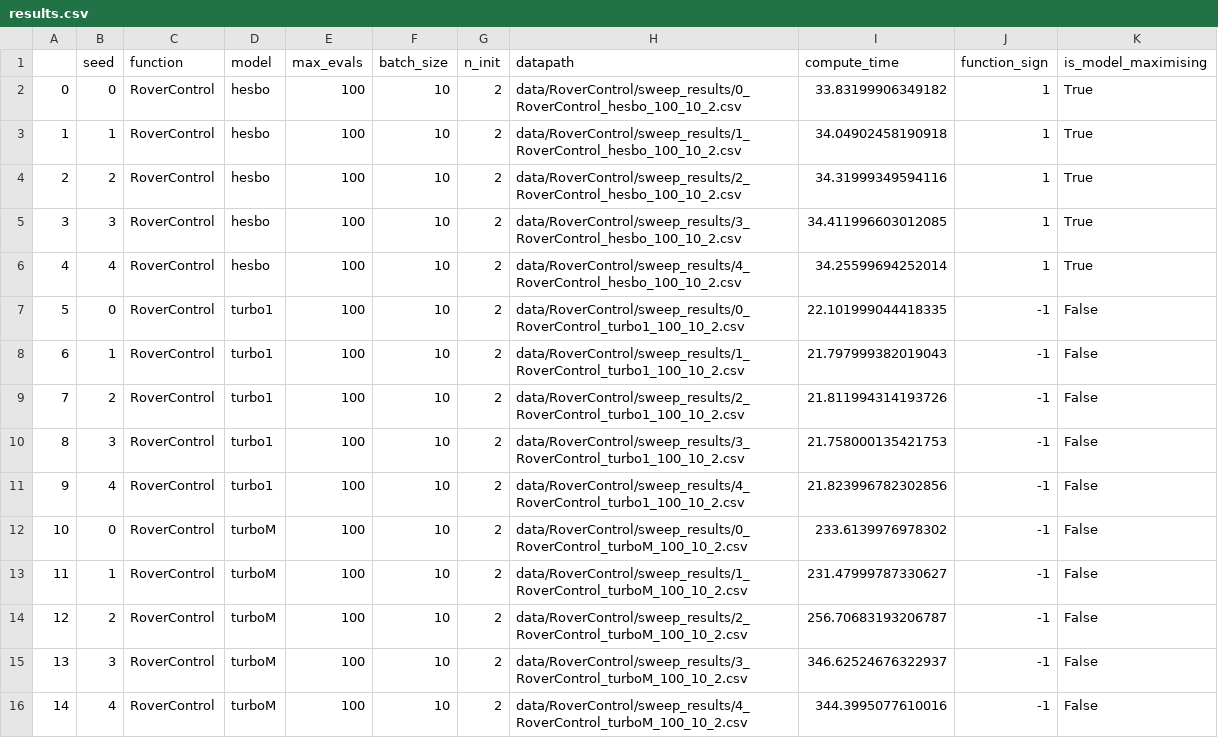
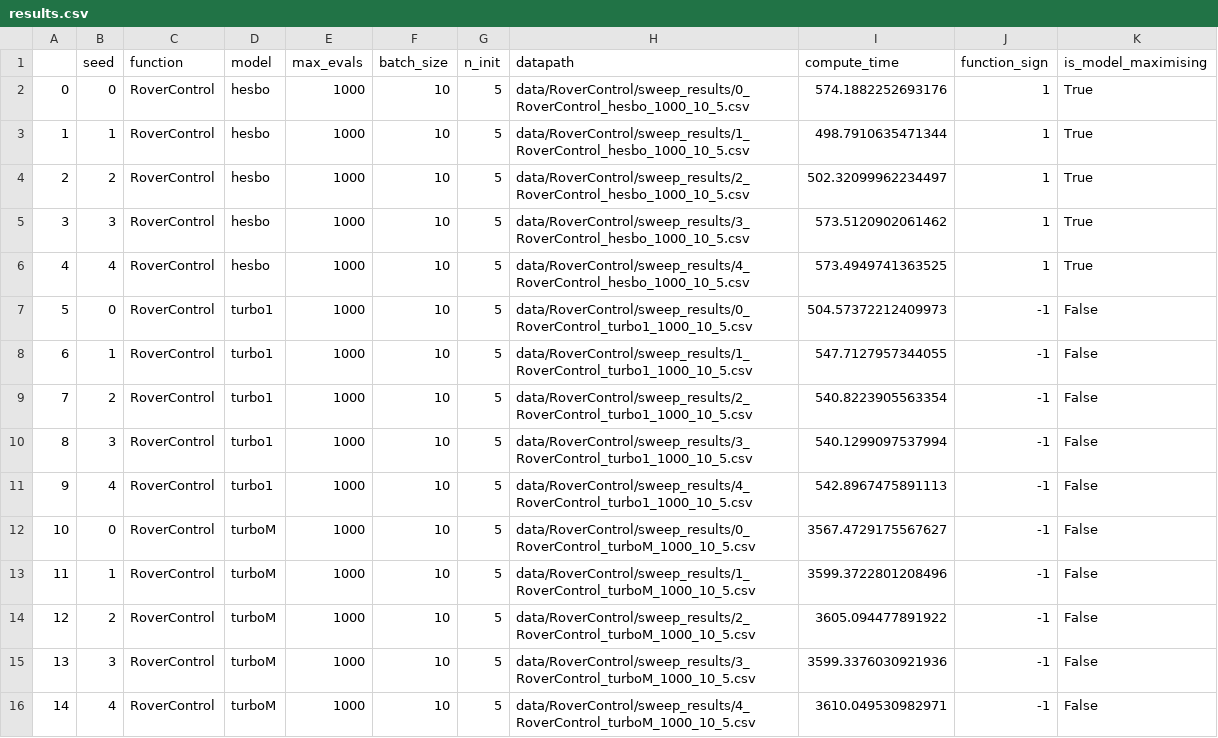
Before and after one commit to nav-leelarathna/TuRBO, a CSV file: bo/data/RoverControl/results.csv, drawn as a sheet; only a part is shown; the diff covers the shown part only.

```diff
--- a/bo/data/RoverControl/results.csv
+++ b/bo/data/RoverControl/results.csv
@@ -1,16 +1,16 @@
 ,seed,function,model,max_evals,batch_size,n_init,datapath,compute_time,function_sign,is_model_maximising
-0,0,RoverControl,hesbo,100,10,2,data/RoverControl/sweep_results/0_RoverControl_hesbo_100_10_2.csv,33.83199906349182,1,True
-1,1,RoverControl,hesbo,100,10,2,data/RoverControl/sweep_results/1_RoverControl_hesbo_100_10_2.csv,34.04902458190918,1,True
-2,2,RoverControl,hesbo,100,10,2,data/RoverControl/sweep_results/2_RoverControl_hesbo_100_10_2.csv,34.31999349594116,1,True
-3,3,RoverControl,hesbo,100,10,2,data/RoverControl/sweep_results/3_RoverControl_hesbo_100_10_2.csv,34.411996603012085,1,True
-4,4,RoverControl,hesbo,100,10,2,data/RoverControl/sweep_results/4_RoverControl_hesbo_100_10_2.csv,34.25599694252014,1,True
-5,0,RoverControl,turbo1,100,10,2,data/RoverControl/sweep_results/0_RoverControl_turbo1_100_10_2.csv,22.101999044418335,-1,False
-6,1,RoverControl,turbo1,100,10,2,data/RoverControl/sweep_results/1_RoverControl_turbo1_100_10_2.csv,21.797999382019043,-1,False
-7,2,RoverControl,turbo1,100,10,2,data/RoverControl/sweep_results/2_RoverControl_turbo1_100_10_2.csv,21.811994314193726,-1,False
-8,3,RoverControl,turbo1,100,10,2,data/RoverControl/sweep_results/3_RoverControl_turbo1_100_10_2.csv,21.758000135421753,-1,False
-9,4,RoverControl,turbo1,100,10,2,data/RoverControl/sweep_results/4_RoverControl_turbo1_100_10_2.csv,21.823996782302856,-1,False
-10,0,RoverControl,turboM,100,10,2,data/RoverControl/sweep_results/0_RoverControl_turboM_100_10_2.csv,233.6139976978302,-1,False
-11,1,RoverControl,turboM,100,10,2,data/RoverControl/sweep_results/1_RoverControl_turboM_100_10_2.csv,231.47999787330627,-1,False
-12,2,RoverControl,turboM,100,10,2,data/RoverControl/sweep_results/2_RoverControl_turboM_100_10_2.csv,256.70683193206787,-1,False
-13,3,RoverControl,turboM,100,10,2,data/RoverControl/sweep_results/3_RoverControl_turboM_100_10_2.csv,346.62524676322937,-1,False
-14,4,RoverControl,turboM,100,10,2,data/RoverControl/sweep_results/4_RoverControl_turboM_100_10_2.csv,344.3995077610016,-1,False
+0,0,RoverControl,hesbo,1000,10,5,data/RoverControl/sweep_results/0_RoverControl_hesbo_1000_10_5.csv,574.1882252693176,1,True
+1,1,RoverControl,hesbo,1000,10,5,data/RoverControl/sweep_results/1_RoverControl_hesbo_1000_10_5.csv,498.7910635471344,1,True
+2,2,RoverControl,hesbo,1000,10,5,data/RoverControl/sweep_results/2_RoverControl_hesbo_1000_10_5.csv,502.32099962234497,1,True
+3,3,RoverControl,hesbo,1000,10,5,data/RoverControl/sweep_results/3_RoverControl_hesbo_1000_10_5.csv,573.5120902061462,1,True
+4,4,RoverControl,hesbo,1000,10,5,data/RoverControl/sweep_results/4_RoverControl_hesbo_1000_10_5.csv,573.4949741363525,1,True
+5,0,RoverControl,turbo1,1000,10,5,data/RoverControl/sweep_results/0_RoverControl_turbo1_1000_10_5.csv,504.57372212409973,-1,False
+6,1,RoverControl,turbo1,1000,10,5,data/RoverControl/sweep_results/1_RoverControl_turbo1_1000_10_5.csv,547.7127957344055,-1,False
+7,2,RoverControl,turbo1,1000,10,5,data/RoverControl/sweep_results/2_RoverControl_turbo1_1000_10_5.csv,540.8223905563354,-1,False
+8,3,RoverControl,turbo1,1000,10,5,data/RoverControl/sweep_results/3_RoverControl_turbo1_1000_10_5.csv,540.1299097537994,-1,False
+9,4,RoverControl,turbo1,1000,10,5,data/RoverControl/sweep_results/4_RoverControl_turbo1_1000_10_5.csv,542.8967475891113,-1,False
+10,0,RoverControl,turboM,1000,10,5,data/RoverControl/sweep_results/0_RoverControl_turboM_1000_10_5.csv,3567.4729175567627,-1,False
+11,1,RoverControl,turboM,1000,10,5,data/RoverControl/sweep_results/1_RoverControl_turboM_1000_10_5.csv,3599.3722801208496,-1,False
+12,2,RoverControl,turboM,1000,10,5,data/RoverControl/sweep_results/2_RoverControl_turboM_1000_10_5.csv,3605.094477891922,-1,False
+13,3,RoverControl,turboM,1000,10,5,data/RoverControl/sweep_results/3_RoverControl_turboM_1000_10_5.csv,3599.3376030921936,-1,False
+14,4,RoverControl,turboM,1000,10,5,data/RoverControl/sweep_results/4_RoverControl_turboM_1000_10_5.csv,3610.049530982971,-1,False
```
Also changed, not shown: 5 removed rows elsewhere in this file, bo/data/Levy_10/sweep_results/0_Levy_10_turbo1_1000_10_5.csv, bo/data/Levy_10/sweep_results/1_Levy_10_turbo1_1000_10_5.csv, 28 other files.
